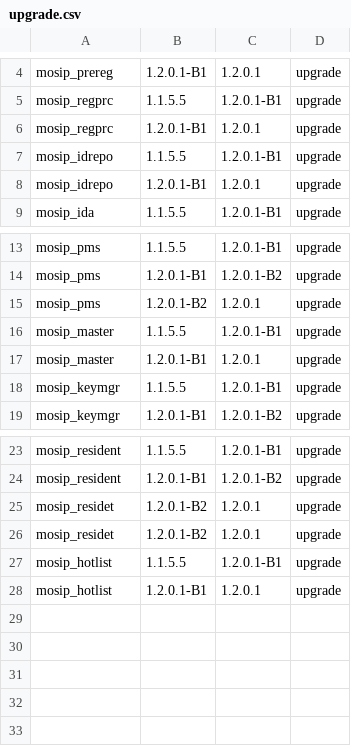
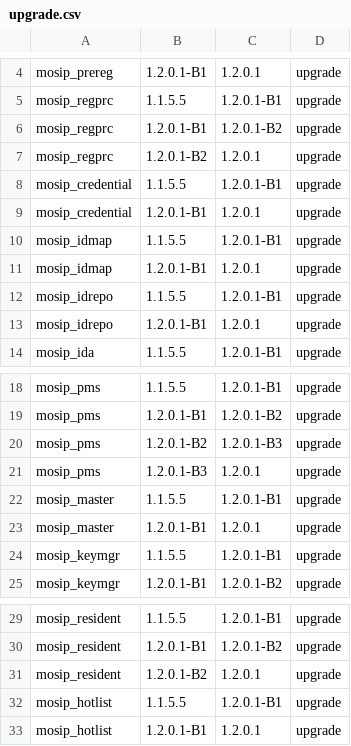
Before and after one commit to tf-nira/postgres-init, a CSV file: postgres-upgrade/upgrade.csv, drawn as a sheet; only a part is shown, gaps mark what is left out.

Commit message:
Update upgrade.csv
Signed-off-by: Keshav Mishra <chandrakeshavmishra@gmail.com>

```diff
--- a/postgres-upgrade/upgrade.csv
+++ b/postgres-upgrade/upgrade.csv
@@ -5,3 +5,8 @@ mosip_prereg,1.2.0.1-B1,1.2.0.1,upgrade
 mosip_regprc,1.1.5.5,1.2.0.1-B1,upgrade
-mosip_regprc,1.2.0.1-B1,1.2.0.1,upgrade
+mosip_regprc,1.2.0.1-B1,1.2.0.1-B2,upgrade
+mosip_regprc,1.2.0.1-B2,1.2.0.1,upgrade
+mosip_credential,1.1.5.5,1.2.0.1-B1,upgrade
+mosip_credential,1.2.0.1-B1,1.2.0.1,upgrade
+mosip_idmap,1.1.5.5,1.2.0.1-B1,upgrade
+mosip_idmap,1.2.0.1-B1,1.2.0.1,upgrade
 mosip_idrepo,1.1.5.5,1.2.0.1-B1,upgrade
@@ -14,3 +19,4 @@ mosip_pms,1.1.5.5,1.2.0.1-B1,upgrade
 mosip_pms,1.2.0.1-B1,1.2.0.1-B2,upgrade
-mosip_pms,1.2.0.1-B2,1.2.0.1,upgrade
+mosip_pms,1.2.0.1-B2,1.2.0.1-B3,upgrade
+mosip_pms,1.2.0.1-B3,1.2.0.1,upgrade
 mosip_master,1.1.5.5,1.2.0.1-B1,upgrade
@@ -24,4 +30,3 @@ mosip_resident,1.1.5.5,1.2.0.1-B1,upgrade
 mosip_resident,1.2.0.1-B1,1.2.0.1-B2,upgrade
-mosip_residet,1.2.0.1-B2,1.2.0.1,upgrade
-mosip_residet,1.2.0.1-B2,1.2.0.1,upgrade
+mosip_resident,1.2.0.1-B2,1.2.0.1,upgrade
 mosip_hotlist,1.1.5.5,1.2.0.1-B1,upgrade
```
